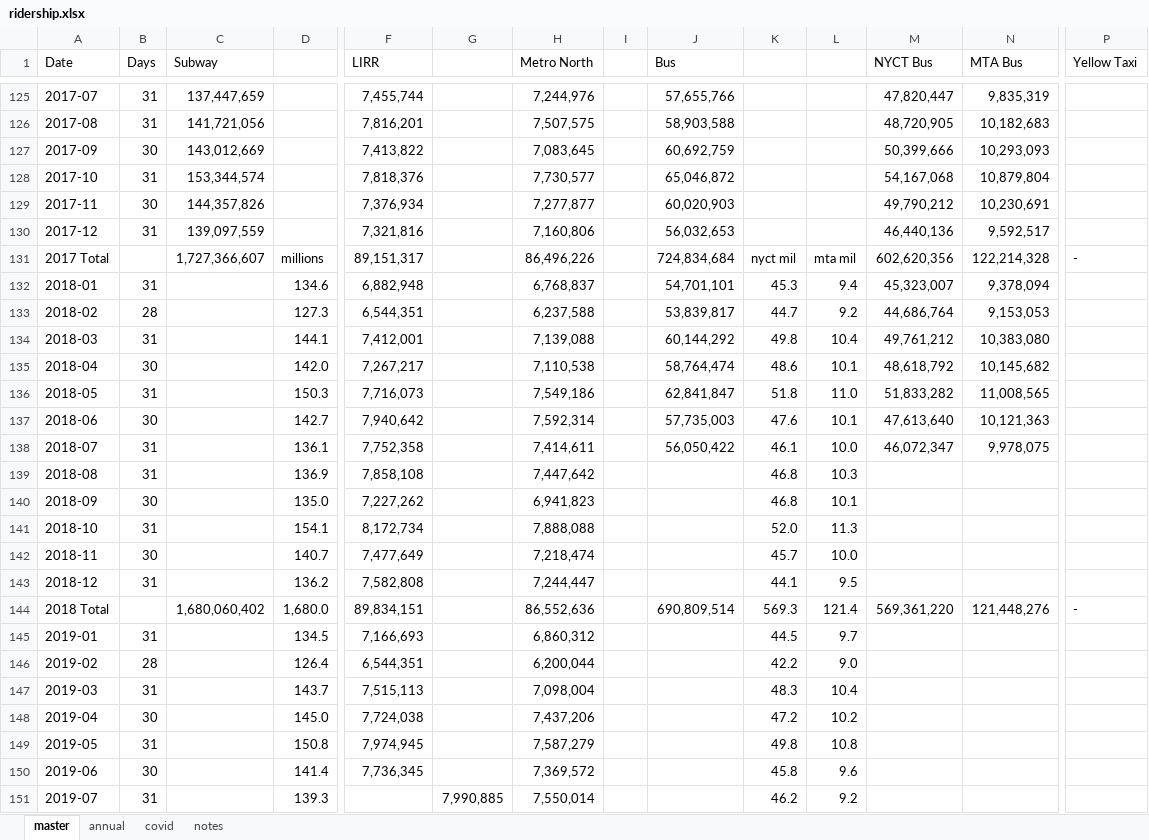
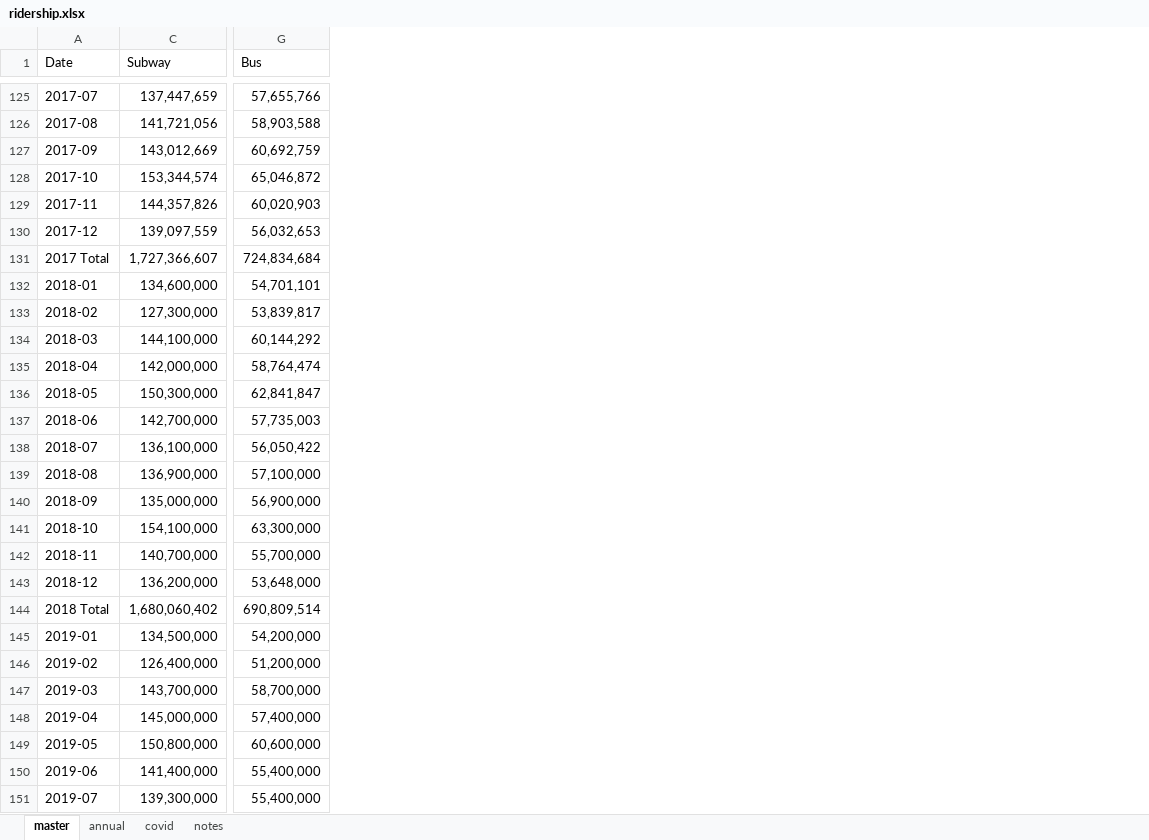
Before and after one commit to NYCPlanning/td-trends, an Excel workbook: all_modes/ridership.xlsx, sheet master, drawn as a sheet; only a part is shown, gaps mark what is left out; values as stored, in another font and other column widths than the file's, no cell formats; removed rows and columns are numbered as before the commit, all else as after; the diff covers the shown part only; the diff names each change by its address in the sheet, - before the commit and + after, or states it on an @@ line.

```diff
--- a/all_modes/ridership.xlsx (sheet master)
+++ b/all_modes/ridership.xlsx (sheet master)
@@ column B (Days) hidden, rows 125-151: 31 | 31 | 30 | 31 | 30 | 31 |  | 31 | 28 | 31 | 30 | 31 | 30 | 31 | 31 | 30 | 31 | 30 | 31 |  | 31 | 28 | 31 | 30 | 31 | 30 | 31 @@
-column D, rows 131-151: millions | 134.6 | 127.3 | 144.1 | 142.0 | 150.3 | 142.7 | 136.1 | 136.9 | 135.0 | 154.1 | 140.7 | 136.2 | 1,680.0 | 134.5 | 126.4 | 143.7 | 145.0 | 150.8 | 141.4 | 139.3
@@ column F (LIRR) hidden, rows 125-150: 7,455,744 | 7,816,201 | 7,413,822 | 7,818,376 | 7,376,934 | 7,321,816 | 89,151,317 | 6,882,948 | 6,544,351 | 7,412,001 | 7,267,217 | 7,716,073 | 7,940,642 | 7,752,358 | 7,858,108 | 7,227,262 | 8,172,734 | 7,477,649 | 7,582,808 | 89,834,151 | 7,166,693 | 6,544,351 | 7,515,113 | 7,724,038 | 7,974,945 | 7,736,345 @@
-column G, row 151: 7,990,885
@@ column H (Metro North) hidden, rows 125-151: 7,244,976 | 7,507,575 | 7,083,645 | 7,730,577 | 7,277,877 | 7,160,806 | 86,496,226 | 6,768,837 | 6,237,588 | 7,139,088 | 7,110,538 | 7,549,186 | 7,592,314 | 7,414,611 | 7,447,642 | 6,941,823 | 7,888,088 | 7,218,474 | 7,244,447 | 86,552,636 | 6,860,312 | 6,200,044 | 7,098,004 | 7,437,206 | 7,587,279 | 7,369,572 | 7,550,014 @@
@@ column I hidden, empty @@
@@ column K hidden, rows 131-151: nyct mil | 45.3 | 44.7 | 49.8 | 48.6 | 51.8 | 47.6 | 46.1 | 46.8 | 46.8 | 52.0 | 45.7 | 44.1 | 569.3 | 44.5 | 42.2 | 48.3 | 47.2 | 49.8 | 45.8 | 46.2 @@
@@ column L hidden, rows 131-151: mta mil | 9.4 | 9.2 | 10.4 | 10.1 | 11.0 | 10.1 | 10.0 | 10.3 | 10.1 | 11.3 | 10.0 | 9.5 | 121.4 | 9.7 | 9.0 | 10.4 | 10.2 | 10.8 | 9.6 | 9.2 @@
-column M (NYCT Bus), rows 125-144: 47,820,447 | 48,720,905 | 50,399,666 | 54,167,068 | 49,790,212 | 46,440,136 | 602,620,356 | 45,323,007 | 44,686,764 | 49,761,212 | 48,618,792 | 51,833,282 | 47,613,640 | 46,072,347 |  |  |  |  |  | 569,361,220
@@ column N (MTA Bus) hidden, rows 125-144: 9,835,319 | 10,182,683 | 10,293,093 | 10,879,804 | 10,230,691 | 9,592,517 | 122,214,328 | 9,378,094 | 9,153,053 | 10,383,080 | 10,145,682 | 11,008,565 | 10,121,363 | 9,978,075 |  |  |  |  |  | 121,448,276 @@
@@ column P (Yellow Taxi) hidden, rows 131-144: - |  |  |  |  |  |  |  |  |  |  |  |  | - @@
-C132 (Subway): (empty)
+C132 (Subway): 134,600,000
-C133 (Subway): (empty)
+C133 (Subway): 127,300,000
-C134 (Subway): (empty)
+C134 (Subway): 144,100,000
-C135 (Subway): (empty)
+C135 (Subway): 142,000,000
-C136 (Subway): (empty)
+C136 (Subway): 150,300,000
-C137 (Subway): (empty)
+C137 (Subway): 142,700,000
-C138 (Subway): (empty)
+C138 (Subway): 136,100,000
-C139 (Subway): (empty)
+C139 (Subway): 136,900,000
-G139 (Bus): (empty)
+G139 (Bus): 57,100,000
-C140 (Subway): (empty)
+C140 (Subway): 135,000,000
-G140 (Bus): (empty)
+G140 (Bus): 56,900,000
-C141 (Subway): (empty)
+C141 (Subway): 154,100,000
-G141 (Bus): (empty)
+G141 (Bus): 63,300,000
-C142 (Subway): (empty)
+C142 (Subway): 140,700,000
-G142 (Bus): (empty)
+G142 (Bus): 55,700,000
-C143 (Subway): (empty)
+C143 (Subway): 136,200,000
-G143 (Bus): (empty)
+G143 (Bus): 53,648,000
-C145 (Subway): (empty)
+C145 (Subway): 134,500,000
-G145 (Bus): (empty)
+G145 (Bus): 54,200,000
-C146 (Subway): (empty)
+C146 (Subway): 126,400,000
-G146 (Bus): (empty)
+G146 (Bus): 51,200,000
-C147 (Subway): (empty)
+C147 (Subway): 143,700,000
-G147 (Bus): (empty)
+G147 (Bus): 58,700,000
-C148 (Subway): (empty)
+C148 (Subway): 145,000,000
-G148 (Bus): (empty)
+G148 (Bus): 57,400,000
-C149 (Subway): (empty)
+C149 (Subway): 150,800,000
-G149 (Bus): (empty)
+G149 (Bus): 60,600,000
-C150 (Subway): (empty)
+C150 (Subway): 141,400,000
-G150:G151 (Bus): (empty)
+G150:G151 (Bus): 55,400,000
-C151 (Subway): (empty)
+C151 (Subway): 139,300,000
```
Also changed, not shown: 8 removed columns and 44 edited cells elsewhere in this sheet, sheet covid, sheet notes, sheet annual, cell formats, formulas that keep their value, hidden cells, 3 other files.
